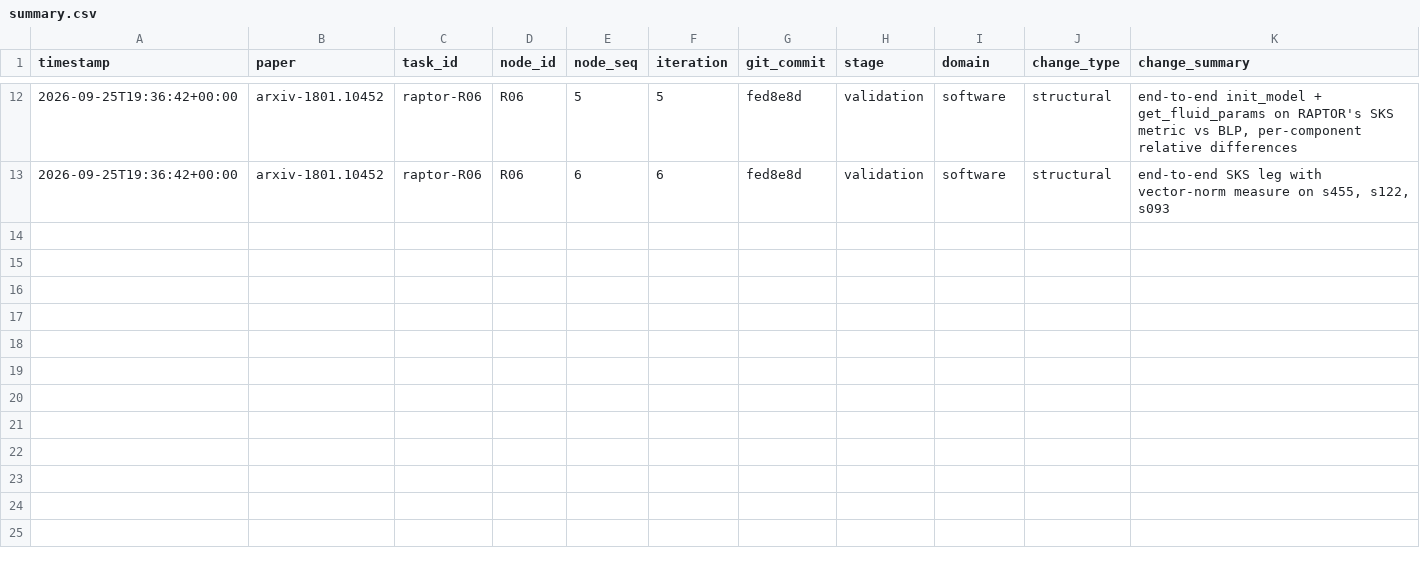
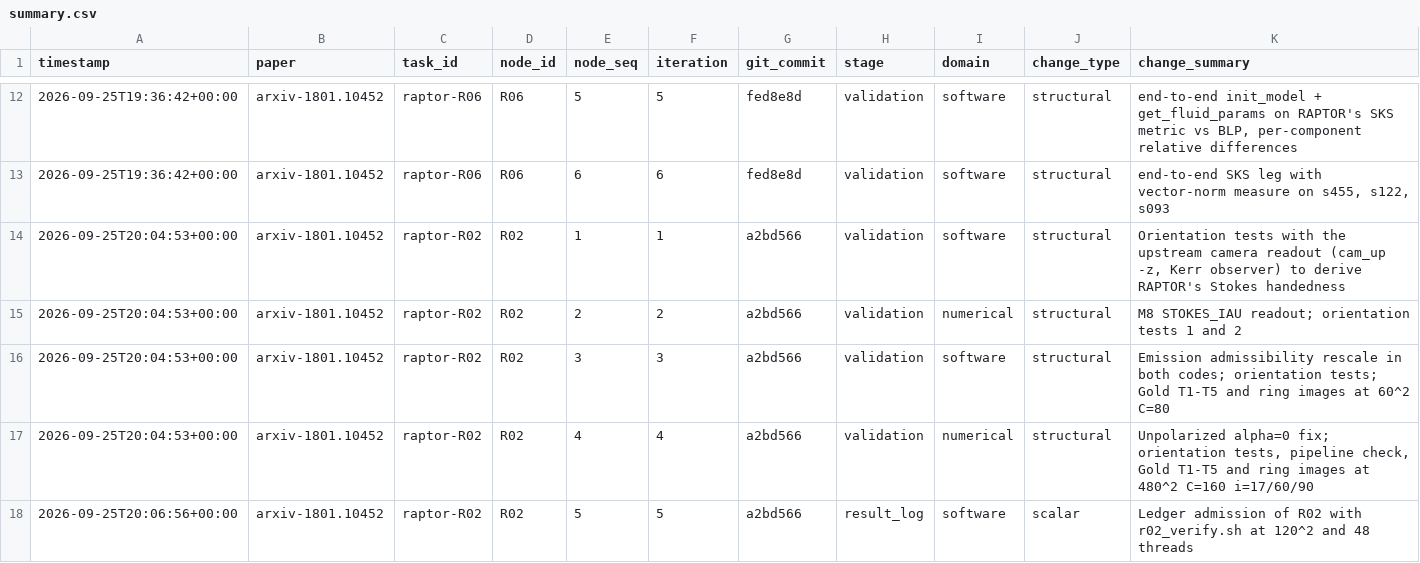
Before and after one commit to FoAKTEE/BlackLightPlus, a CSV file: results/ledgers/error/paper_arxiv-1801.10452/summary.csv, drawn as a sheet; only a part is shown, gaps mark what is left out; rows hold the shown columns only; the diff names each change by its address in the sheet, - before the commit and + after, or states it on an @@ line.

Commit message:
chore(ledger): record R02 as solid with its trials

```diff
--- a/results/ledgers/error/paper_arxiv-1801.10452/summary.csv
+++ b/results/ledgers/error/paper_arxiv-1801.10452/summary.csv
+row 14: 2026-09-25T20:04:53+00:00 | arxiv-1801.10452 | raptor-R02 | R02 | 1 | 1 | a2bd566 | validation | software | structural | Orientation tests with the upstream camera readout (cam_up -z, Kerr observer) to derive RAPTOR's Stokes handedness
+row 15: 2026-09-25T20:04:53+00:00 | arxiv-1801.10452 | raptor-R02 | R02 | 2 | 2 | a2bd566 | validation | numerical | structural | M8 STOKES_IAU readout; orientation tests 1 and 2
+row 16: 2026-09-25T20:04:53+00:00 | arxiv-1801.10452 | raptor-R02 | R02 | 3 | 3 | a2bd566 | validation | software | structural | Emission admissibility rescale in both codes; orientation tests; Gold T1-T5 and ring images at 60^2 C=80
+row 17: 2026-09-25T20:04:53+00:00 | arxiv-1801.10452 | raptor-R02 | R02 | 4 | 4 | a2bd566 | validation | numerical | structural | Unpolarized alpha=0 fix; orientation tests, pipeline check, Gold T1-T5 and ring images at 480^2 C=160 i=17/60/90
+row 18: 2026-09-25T20:06:56+00:00 | arxiv-1801.10452 | raptor-R02 | R02 | 5 | 5 | a2bd566 | result_log | software | scalar | Ledger admission of R02 with r02_verify.sh at 120^2 and 48 threads
```
Also changed, not shown: results/ledgers/knowledge/paper_arxiv-1801.10452/summary.csv, 2 other files.
